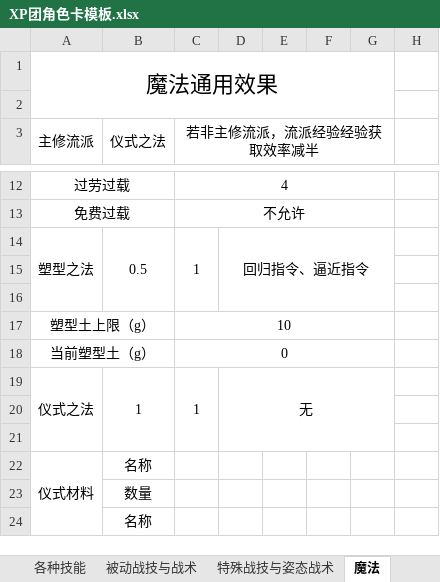
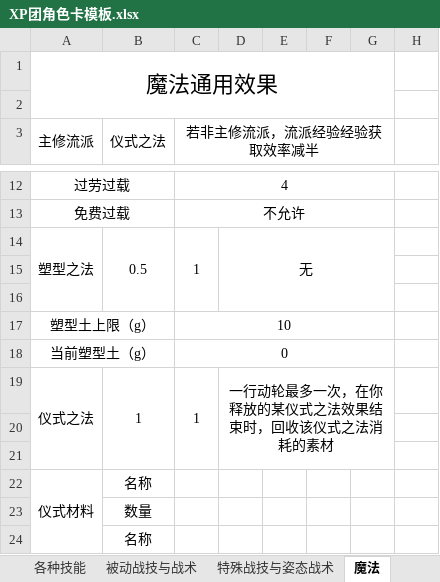
Before and after one commit to amiduMotokyo/xp-wiki, an Excel workbook: docs/XP团角色卡模板.xlsx, sheet 魔法, drawn as a sheet; only a part is shown, gaps mark what is left out; values as stored, in another font and other column widths than the file's, no borders; the diff names each change by its address in the sheet, - before the commit and + after, or states it on an @@ line.

```diff
--- a/docs/XP团角色卡模板.xlsx (sheet 魔法)
+++ b/docs/XP团角色卡模板.xlsx (sheet 魔法)
-D14: 回归指令、逼近指令
+D14: 无
-D19: 无
+D19: 一行动轮最多一次，在你释放的某仪式之法效果结束时，回收该仪式之法消耗的素材
```
Also changed, not shown: sheet 各种技能, sheet 特殊战技与姿态战术, sheet 被动战技与战术, sheet 社群与职业, charts or pictures, 8 other files.
